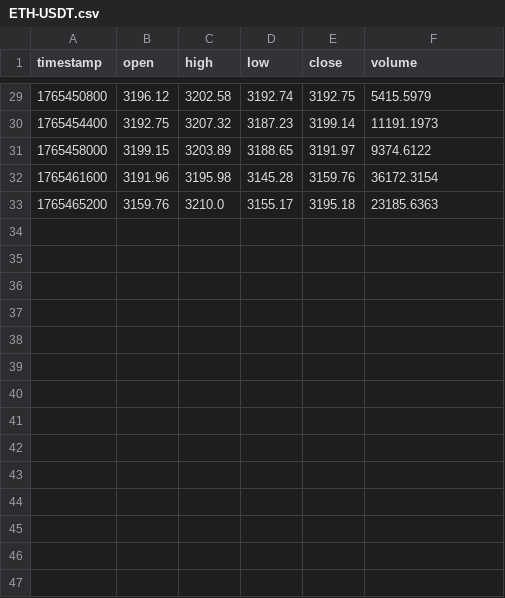
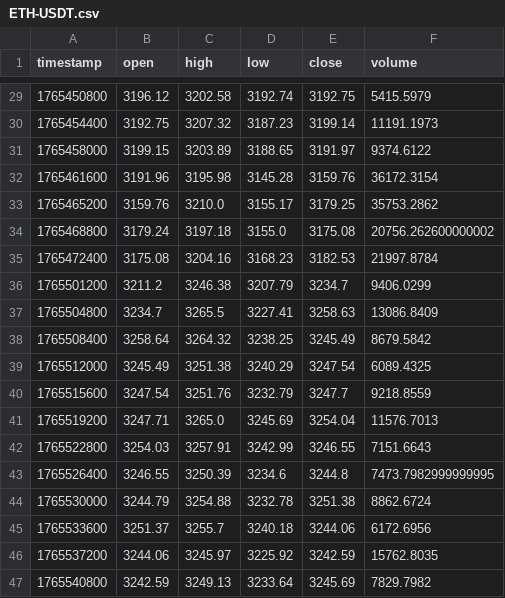
Before and after one commit to mrahbari/lynxion-ets, a CSV file: data/history/processed/1h/ETH-USDT.csv, drawn as a sheet; only a part is shown, gaps mark what is left out.

```diff
--- a/data/history/processed/1h/ETH-USDT.csv
+++ b/data/history/processed/1h/ETH-USDT.csv
@@ -32,2 +32,16 @@ timestamp,open,high,low,close,volume
 1765461600,3191.96,3195.98,3145.28,3159.76,36172.3154
-1765465200,3159.76,3210.0,3155.17,3195.18,23185.6363
+1765465200,3159.76,3210.0,3155.17,3179.25,35753.2862
+1765468800,3179.24,3197.18,3155.0,3175.08,20756.262600000002
+1765472400,3175.08,3204.16,3168.23,3182.53,21997.8784
+1765501200,3211.2,3246.38,3207.79,3234.7,9406.0299
+1765504800,3234.7,3265.5,3227.41,3258.63,13086.8409
+1765508400,3258.64,3264.32,3238.25,3245.49,8679.5842
+1765512000,3245.49,3251.38,3240.29,3247.54,6089.4325
+1765515600,3247.54,3251.76,3232.79,3247.7,9218.8559
+1765519200,3247.71,3265.0,3245.69,3254.04,11576.7013
+1765522800,3254.03,3257.91,3242.99,3246.55,7151.6643
+1765526400,3246.55,3250.39,3234.6,3244.8,7473.7982999999995
+1765530000,3244.79,3254.88,3232.78,3251.38,8862.6724
+1765533600,3251.37,3255.7,3240.18,3244.06,6172.6956
+1765537200,3244.06,3245.97,3225.92,3242.59,15762.8035
+1765540800,3242.59,3249.13,3233.64,3245.69,7829.7982
```
Also changed, not shown: data/history/processed/15m/ETH-USDT.csv, data/history/processed/30m/ETH-USDT.csv, 24 other files.
